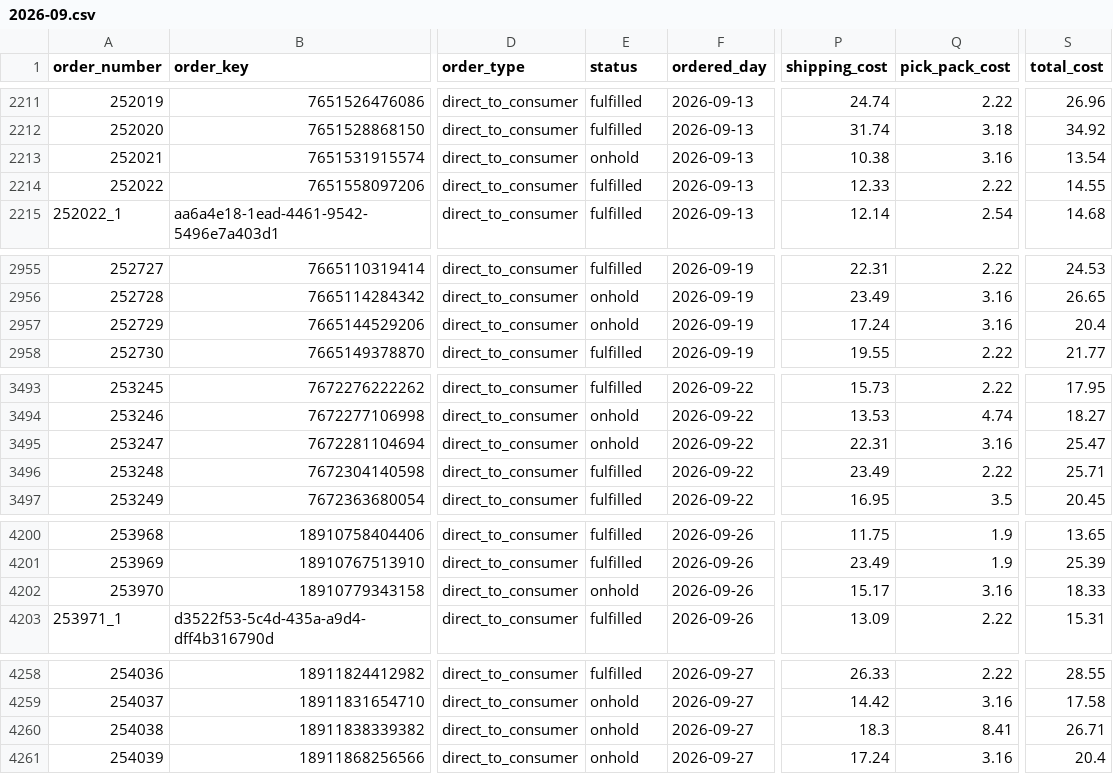
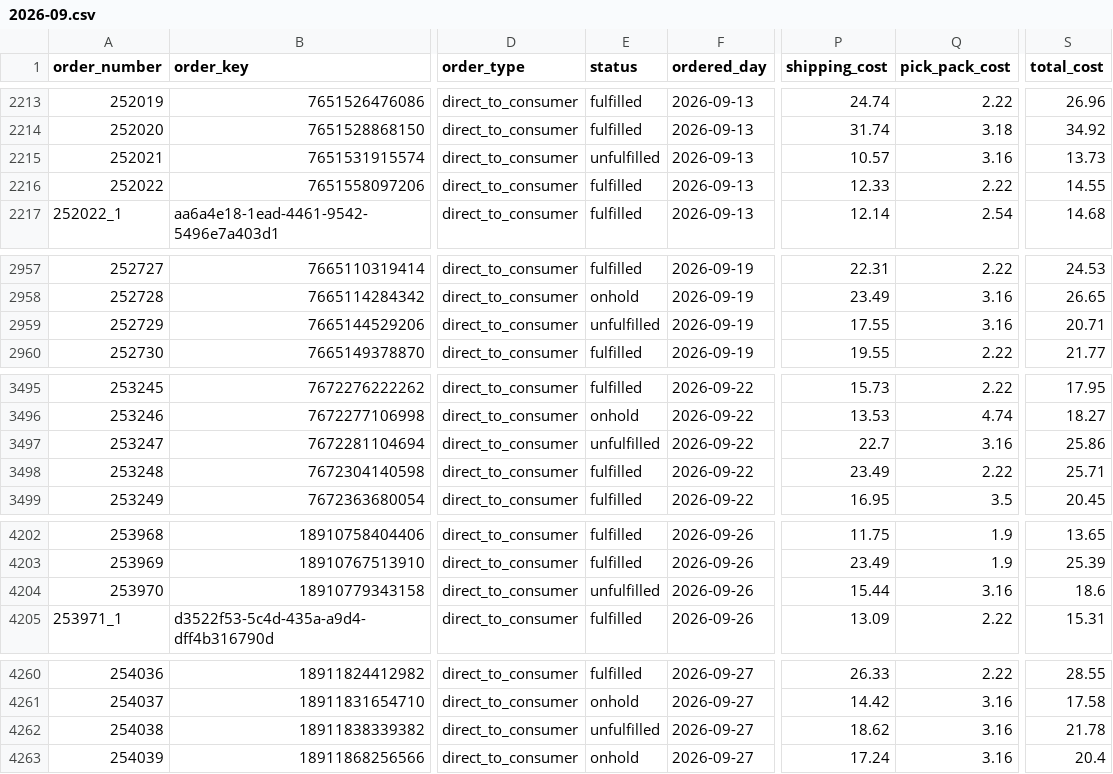
Before and after one commit to taitran-star/ctu-fin-sync-8x2k, a CSV file: data/shipmonk_orders/2026-09.csv, drawn as a sheet; only a part is shown, gaps mark what is left out; addresses are those after the commit; the diff covers the shown part only; the diff names each change by its address in the sheet, - before the commit and + after, or states it on an @@ line.

```diff
--- a/data/shipmonk_orders/2026-09.csv
+++ b/data/shipmonk_orders/2026-09.csv
-E2215 (status): onhold
+E2215 (status): unfulfilled
-P2215 (shipping_cost): 10.38
+P2215 (shipping_cost): 10.57
-S2215 (total_cost): 13.54
+S2215 (total_cost): 13.73
-E2959 (status): onhold
+E2959 (status): unfulfilled
-P2959 (shipping_cost): 17.24
+P2959 (shipping_cost): 17.55
-S2959 (total_cost): 20.4
+S2959 (total_cost): 20.71
-E3497 (status): onhold
+E3497 (status): unfulfilled
-P3497 (shipping_cost): 22.31
+P3497 (shipping_cost): 22.7
-S3497 (total_cost): 25.47
+S3497 (total_cost): 25.86
-E4204 (status): onhold
+E4204 (status): unfulfilled
-P4204 (shipping_cost): 15.17
+P4204 (shipping_cost): 15.44
-S4204 (total_cost): 18.33
+S4204 (total_cost): 18.6
-E4262 (status): onhold
+E4262 (status): unfulfilled
-P4262 (shipping_cost): 18.3
+P4262 (shipping_cost): 18.62
-Q4262 (pick_pack_cost): 8.41
+Q4262 (pick_pack_cost): 3.16
-S4262 (total_cost): 26.71
+S4262 (total_cost): 21.78
```
Also changed, not shown: 2 added rows and 33 edited cells elsewhere in this file, 2 other files.
